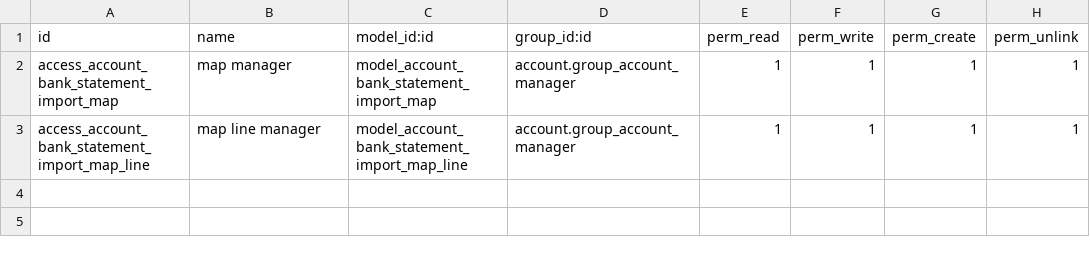
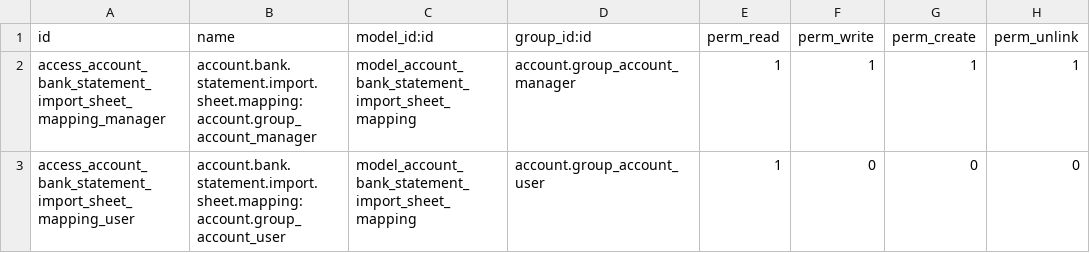
Before and after one commit to dhx/bank-statement-import, a CSV file: account_bank_statement_import_txt_xlsx/security/ir.model.access.csv, drawn as a sheet.

Commit message:
[IMP] account_bank_statement_import_txt_xlsx

```diff
--- a/account_bank_statement_import_txt_xlsx/security/ir.model.access.csv
+++ b/account_bank_statement_import_txt_xlsx/security/ir.model.access.csv
@@ -1,3 +1,3 @@
 "id","name","model_id:id","group_id:id","perm_read","perm_write","perm_create","perm_unlink"
-access_account_bank_statement_import_map,map manager,model_account_bank_statement_import_map,account.group_account_manager,1,1,1,1
-access_account_bank_statement_import_map_line,map line manager,model_account_bank_statement_import_map_line,account.group_account_manager,1,1,1,1
+access_account_bank_statement_import_sheet_mapping_manager,account.bank.statement.import.sheet.mapping:account.group_account_manager,model_account_bank_statement_import_sheet_mapping,account.group_account_manager,1,1,1,1
+access_account_bank_statement_import_sheet_mapping_user,account.bank.statement.import.sheet.mapping:account.group_account_user,model_account_bank_statement_import_sheet_mapping,account.group_account_user,1,0,0,0
```
Also changed, not shown: 35 other files.
